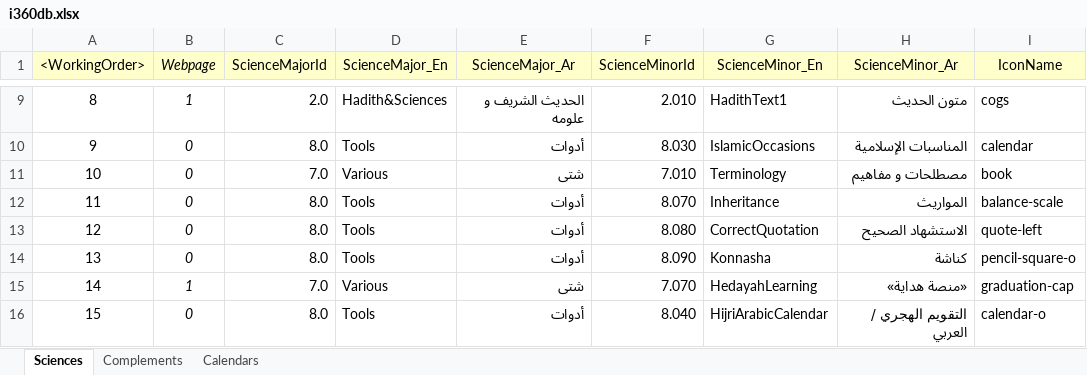
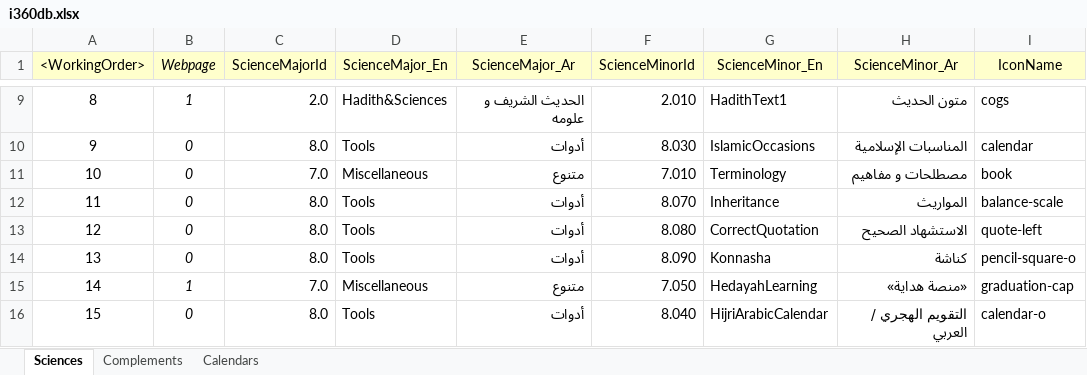
Before and after one commit to seifadin/i360, an Excel workbook: i360db/0.9.8/i360db.xlsx, sheet Sciences, drawn as a sheet; only a part is shown, gaps mark what is left out; values as stored, in another font and other column widths than the file's, no borders; the diff covers the shown part only; the diff names each change by its address in the sheet, - before the commit and + after, or states it on an @@ line.

Commit message:
Add files via upload

```diff
--- a/i360db/0.9.8/i360db.xlsx (sheet Sciences)
+++ b/i360db/0.9.8/i360db.xlsx (sheet Sciences)
-D11 (ScienceMajor_En): Various
+D11 (ScienceMajor_En): Miscellaneous
-E11 (ScienceMajor_Ar): شتى
+E11 (ScienceMajor_Ar): متنوع
-D15 (ScienceMajor_En): Various
+D15 (ScienceMajor_En): Miscellaneous
-E15 (ScienceMajor_Ar): شتى
+E15 (ScienceMajor_Ar): متنوع
-F15 (ScienceMinorId): 7.070
+F15 (ScienceMinorId): 7.050
```
Also changed, not shown: 1 added row, 24 edited cells and row numbers in column A elsewhere in this sheet, sheet Complements, formulas that keep their value.
